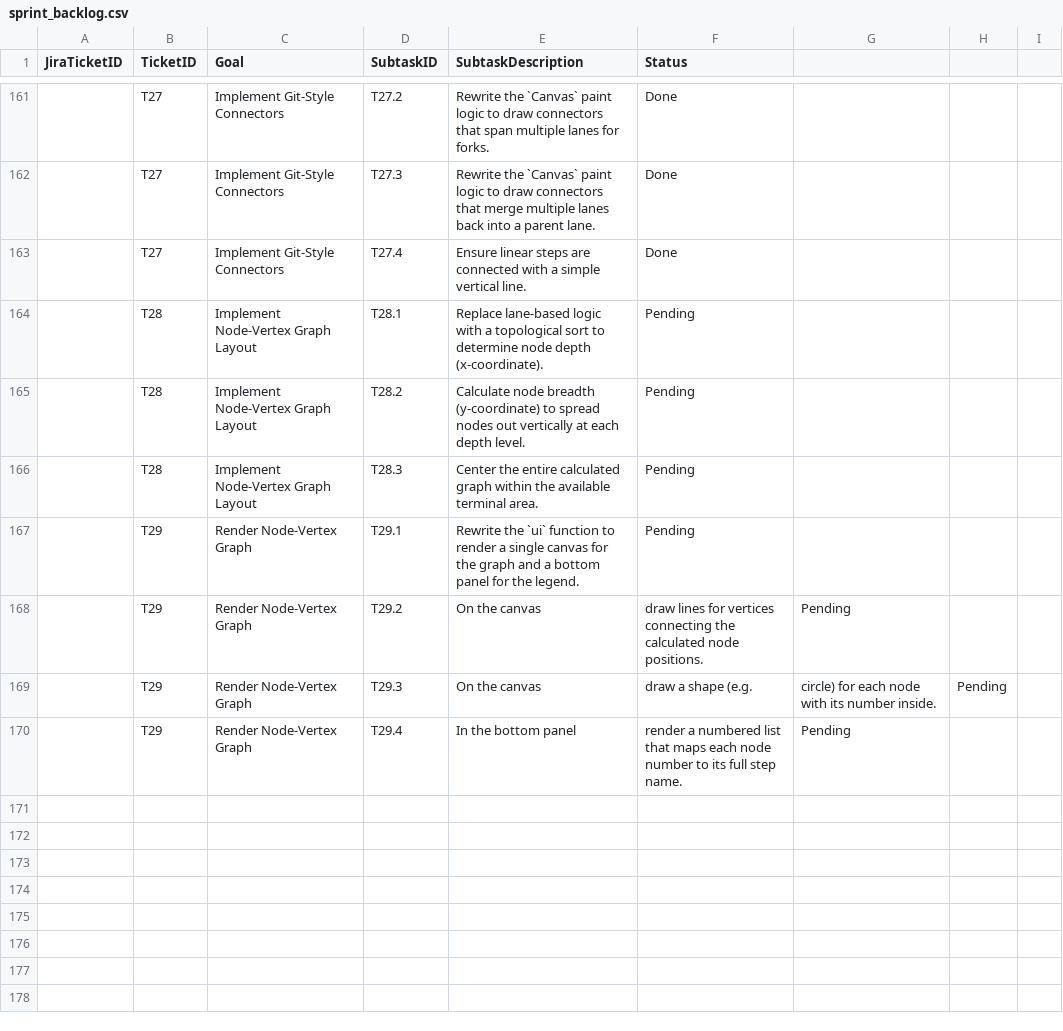
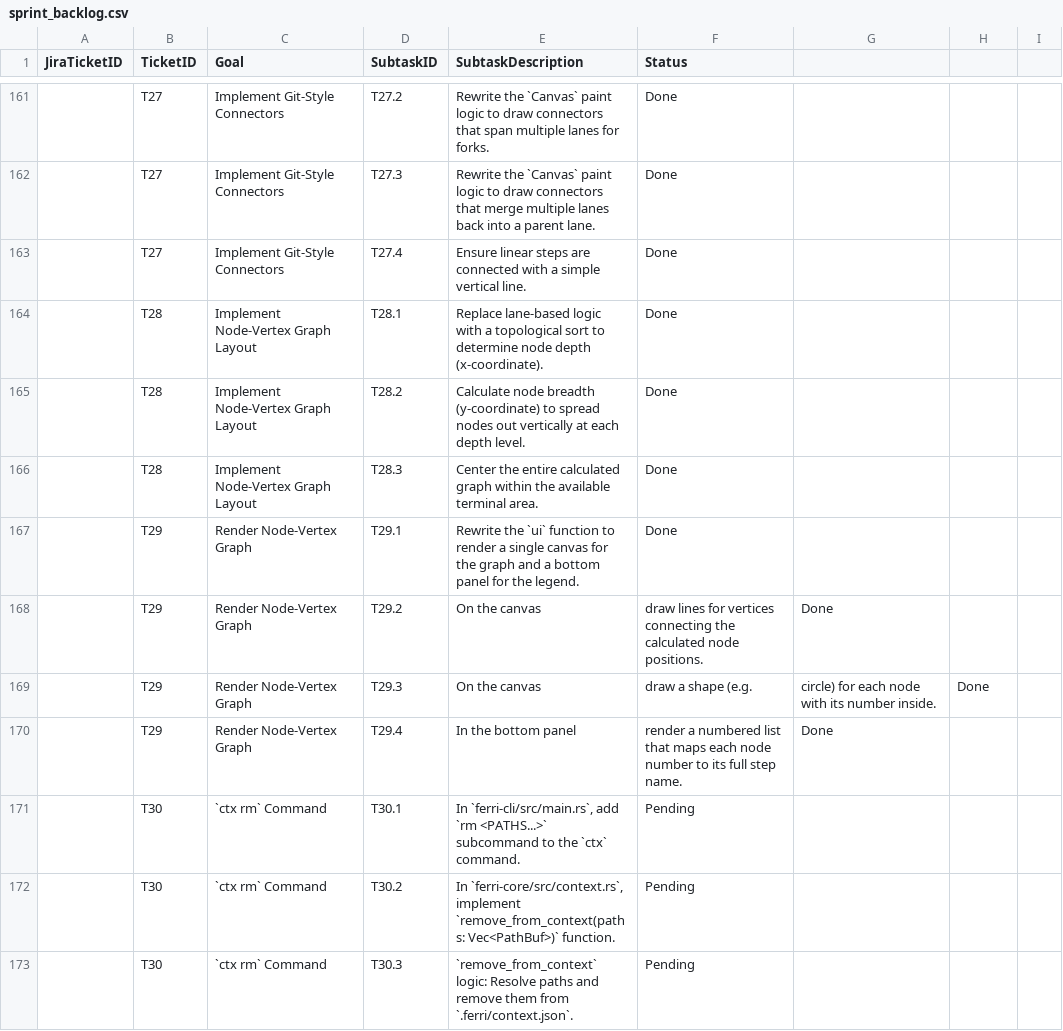
Before and after one commit to ferri-tools/ferri, a CSV file: pm/sprint_backlog.csv, drawn as a sheet; only a part is shown, gaps mark what is left out; the diff covers the shown part only.

Commit message:
feat: Implement remote model execution and demo flow
This commit introduces the core functionality for using remote,
API-based models (like Google's Gemini Pro) within Ferri workflows.
It also adds the `ferri ctx rm` command and a complete demo flow to
showcase the new capabilities.

- Adds `ferri ctx rm` to remove items from the context.
- Refactors the execution logic to handle both local commands and
  remote HTTP API requests.
- Implements a google provider for Gemini Pro.
- Adds a full demo flow (`code_review_flow.yml`) that uses a local
  (Gemma) and remote (Gemini Pro) model together.
- Updates the README with instructions for the new demo.

```diff
--- a/pm/sprint_backlog.csv
+++ b/pm/sprint_backlog.csv
@@ -163,8 +163,11 @@ JiraTicketID,TicketID,Goal,SubtaskID,SubtaskDescription,Status
 ,T27,Implement Git-Style Connectors,T27.4,Ensure linear steps are connected with a simple vertical line.,Done
-,T28,Implement Node-Vertex Graph Layout,T28.1,Replace lane-based logic with a topological sort to determine node depth (x-coordinate).,Pending
-,T28,Implement Node-Vertex Graph Layout,T28.2,Calculate node breadth (y-coordinate) to spread nodes out vertically at each depth level.,Pending
-,T28,Implement Node-Vertex Graph Layout,T28.3,Center the entire calculated graph within the available terminal area.,Pending
-,T29,Render Node-Vertex Graph,T29.1,Rewrite the `ui` function to render a single canvas for the graph and a bottom panel for the legend.,Pending
-,T29,Render Node-Vertex Graph,T29.2,On the canvas, draw lines for vertices connecting the calculated node positions.,Pending
-,T29,Render Node-Vertex Graph,T29.3,On the canvas, draw a shape (e.g., circle) for each node with its number inside.,Pending
-,T29,Render Node-Vertex Graph,T29.4,In the bottom panel, render a numbered list that maps each node number to its full step name.,Pending
+,T28,Implement Node-Vertex Graph Layout,T28.1,Replace lane-based logic with a topological sort to determine node depth (x-coordinate).,Done
+,T28,Implement Node-Vertex Graph Layout,T28.2,Calculate node breadth (y-coordinate) to spread nodes out vertically at each depth level.,Done
+,T28,Implement Node-Vertex Graph Layout,T28.3,Center the entire calculated graph within the available terminal area.,Done
+,T29,Render Node-Vertex Graph,T29.1,Rewrite the `ui` function to render a single canvas for the graph and a bottom panel for the legend.,Done
+,T29,Render Node-Vertex Graph,T29.2,On the canvas, draw lines for vertices connecting the calculated node positions.,Done
+,T29,Render Node-Vertex Graph,T29.3,On the canvas, draw a shape (e.g., circle) for each node with its number inside.,Done
+,T29,Render Node-Vertex Graph,T29.4,In the bottom panel, render a numbered list that maps each node number to its full step name.,Done
+,T30,`ctx rm` Command,T30.1,"In `ferri-cli/src/main.rs`, add `rm <PATHS...>` subcommand to the `ctx` command.",Pending
+,T30,`ctx rm` Command,T30.2,"In `ferri-core/src/context.rs`, implement `remove_from_context(paths: Vec<PathBuf>)` function.",Pending
+,T30,`ctx rm` Command,T30.3,"`remove_from_context` logic: Resolve paths and remove them from `.ferri/context.json`.",Pending
```
Also changed, not shown: 10 added rows elsewhere in this file, 8 other files.
